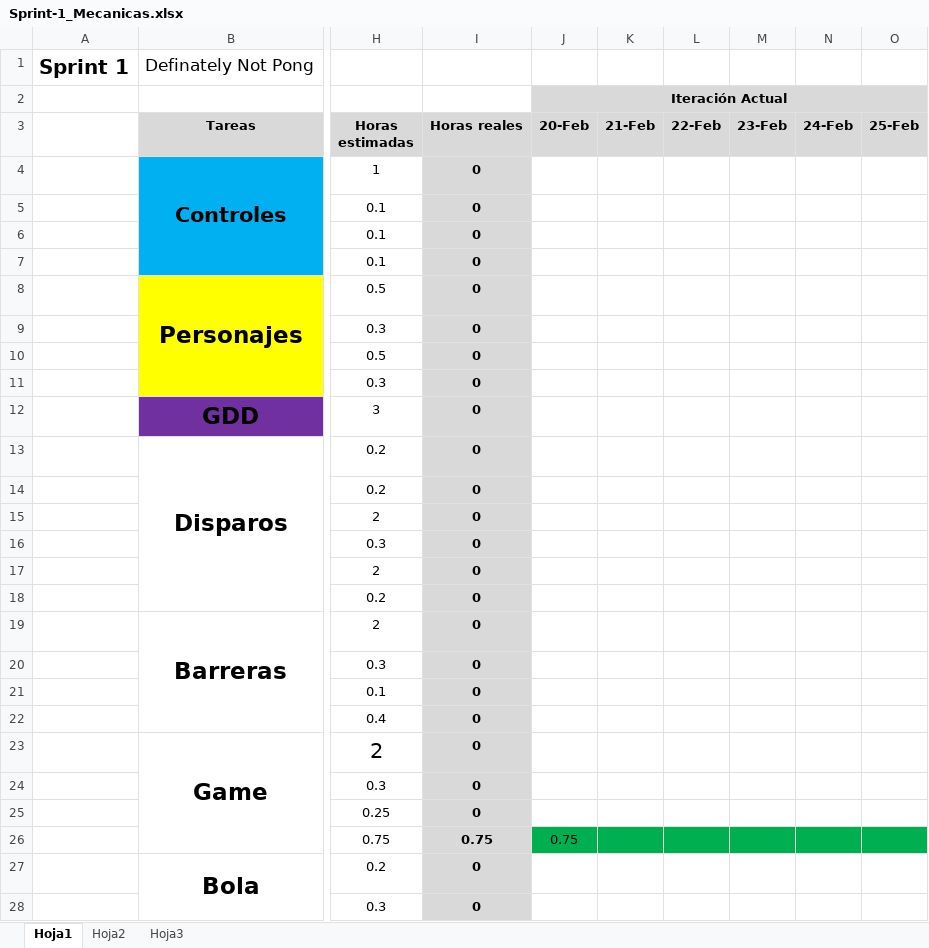
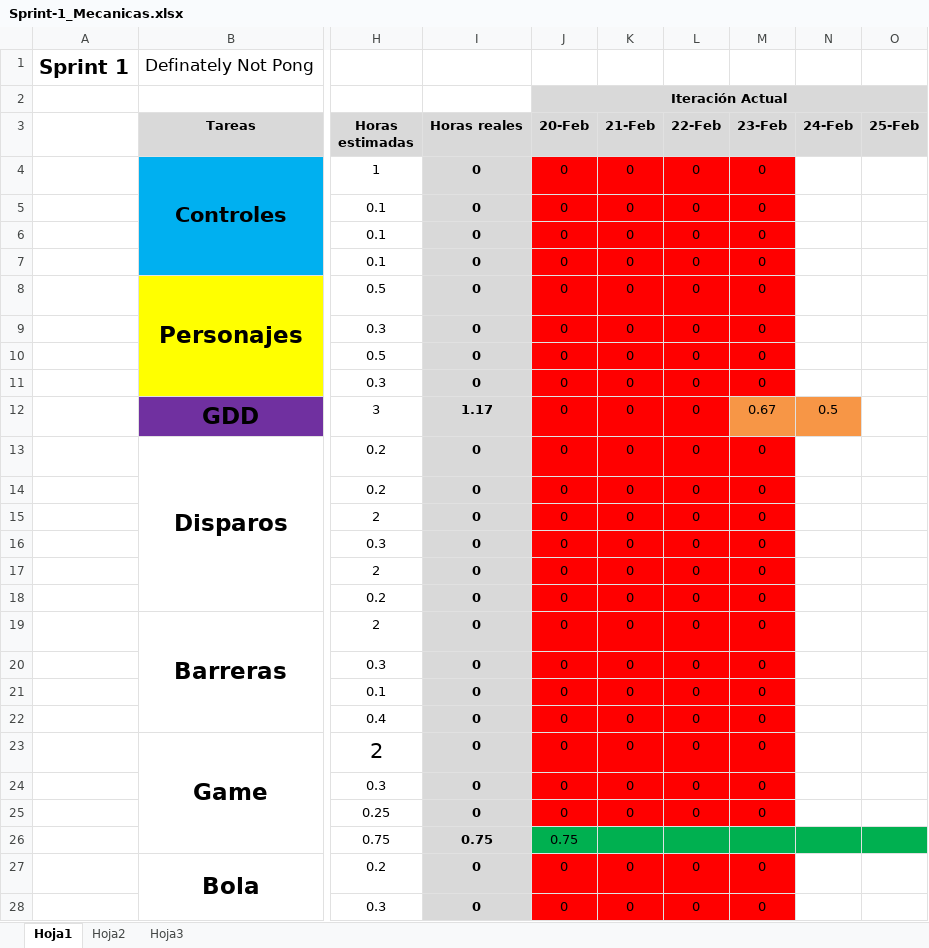
Before and after one commit to devildrake/MecanicasAvan-ao, an Excel workbook: Sprint-1_Mecanicas.xlsx, sheet Hoja1, drawn as a sheet; only a part is shown, gaps mark what is left out; values as stored, in another font and other column widths than the file's, no borders; charts and pictures not drawn; the diff covers the shown part only; the diff names each change by its address in the sheet, - before the commit and + after, or states it on an @@ line.

Commit message:
Actualizado excel.

```diff
--- a/Sprint-1_Mecanicas.xlsx (sheet Hoja1)
+++ b/Sprint-1_Mecanicas.xlsx (sheet Hoja1)
-J4:J25 (20-Feb): (empty)
+J4:J25 (20-Feb): 0
-J4:M11 fill: none
+J4:M11 fill: #FF0000
-K4:K25 (21-Feb): (empty)
+K4:K25 (21-Feb): 0
-L4:L25 (22-Feb): (empty)
+L4:L25 (22-Feb): 0
-M4:M11 (23-Feb): (empty)
+M4:M11 (23-Feb): 0
-I12 (Horas reales): 0
+I12 (Horas reales): 1.17
-J12:L12 fill: none
+J12:L12 fill: #FF0000
-M12 (23-Feb): (empty)
+M12 (23-Feb): 0.67
-M12:N12 fill: none
+M12:N12 fill: #F79646
-N12 (24-Feb): (empty)
+N12 (24-Feb): 0.5
-J13:M25 fill: none
+J13:M25 fill: #FF0000
-M13:M25 (23-Feb): (empty)
+M13:M25 (23-Feb): 0
-J27:J28 (20-Feb): (empty)
+J27:J28 (20-Feb): 0
-J27:M28 fill: none
+J27:M28 fill: #FF0000
-K27:K28 (21-Feb): (empty)
+K27:K28 (21-Feb): 0
-L27:L28 (22-Feb): (empty)
+L27:L28 (22-Feb): 0
-M27:M28 (23-Feb): (empty)
+M27:M28 (23-Feb): 0
```
Also changed, not shown: 19 edited cells and cell formats elsewhere in this sheet, charts or pictures.
